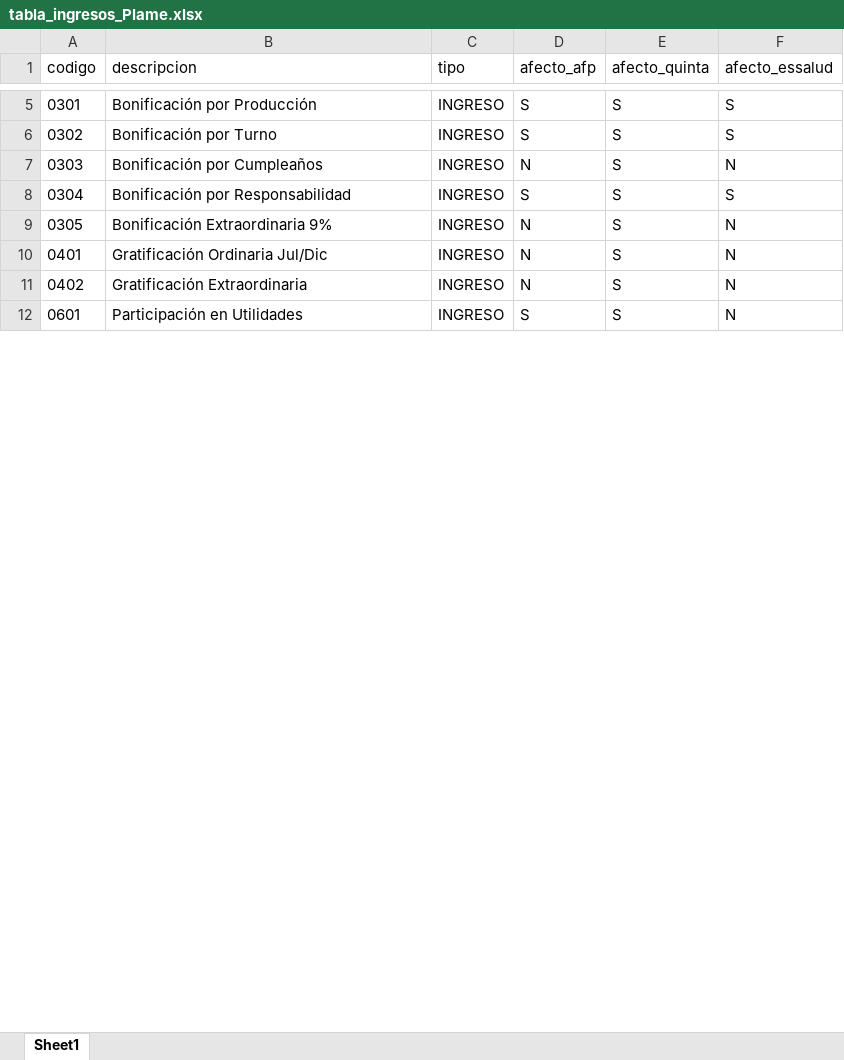
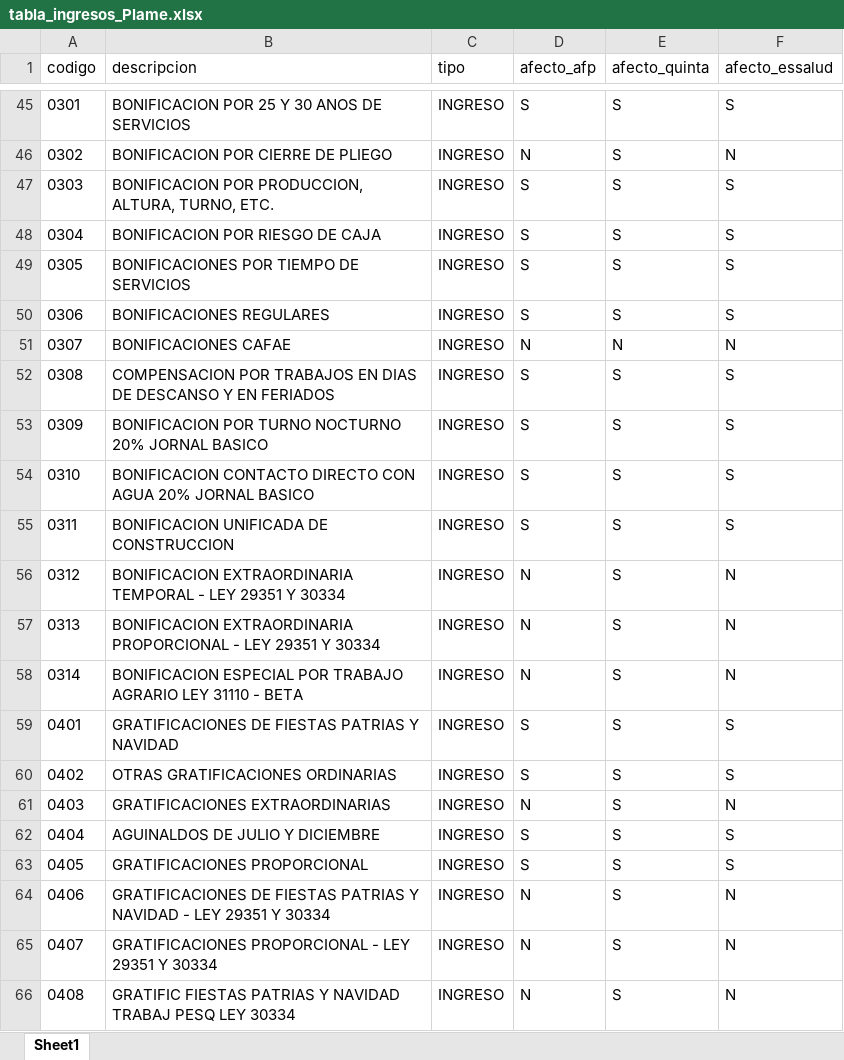
Before and after one commit to lconhuay-lgtm/saas-planillas-gcp, an Excel workbook: tabla_ingresos_Plame.xlsx, sheet Sheet1, drawn as a sheet; only a part is shown, gaps mark what is left out; values as stored, in another font and other column widths than the file's, no borders; addresses are those after the commit; the diff covers the shown part only; the diff names each change by its address in the sheet, - before the commit and + after, or states it on an @@ line.

```diff
--- a/tabla_ingresos_Plame.xlsx (sheet Sheet1)
+++ b/tabla_ingresos_Plame.xlsx (sheet Sheet1)
-B45 (descripcion): Bonificación por Producción
+B45 (descripcion): BONIFICACION POR 25 Y 30 ANOS DE SERVICIOS
-B46 (descripcion): Bonificación por Turno
+B46 (descripcion): BONIFICACION POR CIERRE DE PLIEGO
-D46 (afecto_afp): S
+D46 (afecto_afp): N
-F46 (afecto_essalud): S
+F46 (afecto_essalud): N
-B47 (descripcion): Bonificación por Cumpleaños
+B47 (descripcion): BONIFICACION POR PRODUCCION, ALTURA, TURNO, ETC.
-D47 (afecto_afp): N
+D47 (afecto_afp): S
-F47 (afecto_essalud): N
+F47 (afecto_essalud): S
-B48 (descripcion): Bonificación por Responsabilidad
+B48 (descripcion): BONIFICACION POR RIESGO DE CAJA
-B49 (descripcion): Bonificación Extraordinaria 9%
+B49 (descripcion): BONIFICACIONES POR TIEMPO DE SERVICIOS
-D49 (afecto_afp): N
+D49 (afecto_afp): S
-F49 (afecto_essalud): N
+F49 (afecto_essalud): S
+row 50: 0306 | BONIFICACIONES REGULARES | INGRESO | S | S | S
+row 51: 0307 | BONIFICACIONES CAFAE | INGRESO | N | N | N
+row 52: 0308 | COMPENSACION POR TRABAJOS EN DIAS DE DESCANSO Y EN FERIADOS | INGRESO | S | S | S
+row 53: 0309 | BONIFICACION POR TURNO NOCTURNO 20% JORNAL BASICO | INGRESO | S | S | S
+row 54: 0310 | BONIFICACION CONTACTO DIRECTO CON AGUA 20% JORNAL BASICO | INGRESO | S | S | S
+row 55: 0311 | BONIFICACION UNIFICADA DE CONSTRUCCION | INGRESO | S | S | S
+row 56: 0312 | BONIFICACION EXTRAORDINARIA TEMPORAL - LEY 29351 Y 30334 | INGRESO | N | S | N
+row 57: 0313 | BONIFICACION EXTRAORDINARIA PROPORCIONAL - LEY 29351 Y 30334 | INGRESO | N | S | N
+row 58: 0314 | BONIFICACION ESPECIAL POR TRABAJO AGRARIO LEY 31110 - BETA | INGRESO | N | S | N
-B59 (descripcion): Gratificación Ordinaria Jul/Dic
+B59 (descripcion): GRATIFICACIONES DE FIESTAS PATRIAS Y NAVIDAD
-D59:D60 (afecto_afp): N
+D59:D60 (afecto_afp): S
-F59:F60 (afecto_essalud): N
+F59:F60 (afecto_essalud): S
-B60 (descripcion): Gratificación Extraordinaria
+B60 (descripcion): OTRAS GRATIFICACIONES ORDINARIAS
+row 61: 0403 | GRATIFICACIONES EXTRAORDINARIAS | INGRESO | N | S | N
-A62 (codigo): 0601
+A62 (codigo): 0404
-B62 (descripcion): Participación en Utilidades
+B62 (descripcion): AGUINALDOS DE JULIO Y DICIEMBRE
-F62 (afecto_essalud): N
+F62 (afecto_essalud): S
+row 63: 0405 | GRATIFICACIONES PROPORCIONAL | INGRESO | S | S | S
+row 64: 0406 | GRATIFICACIONES DE FIESTAS PATRIAS Y NAVIDAD - LEY 29351 Y 30334 | INGRESO | N | S | N
+row 65: 0407 | GRATIFICACIONES PROPORCIONAL - LEY 29351 Y 30334 | INGRESO | N | S | N
+row 66: 0408 | GRATIFIC FIESTAS PATRIAS Y NAVIDAD TRABAJ PESQ LEY 30334 | INGRESO | N | S | N
```
Also changed, not shown: 81 added rows and 28 edited cells elsewhere in this sheet, 2 other files.
